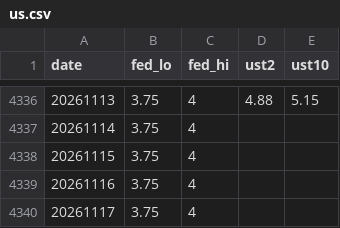
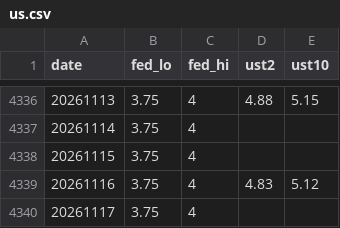
Before and after one commit to crucialp/rate-monitor, a CSV file: docs/data/us.csv, drawn as a sheet; only a part is shown, gaps mark what is left out.

```diff
--- a/docs/data/us.csv
+++ b/docs/data/us.csv
@@ -4338,3 +4338,3 @@ date,fed_lo,fed_hi,ust2,ust10
 20261115,3.75,4,,
-20261116,3.75,4,,
+20261116,3.75,4,4.83,5.12
 20261117,3.75,4,,
```
Also changed, not shown: 2 other files.
